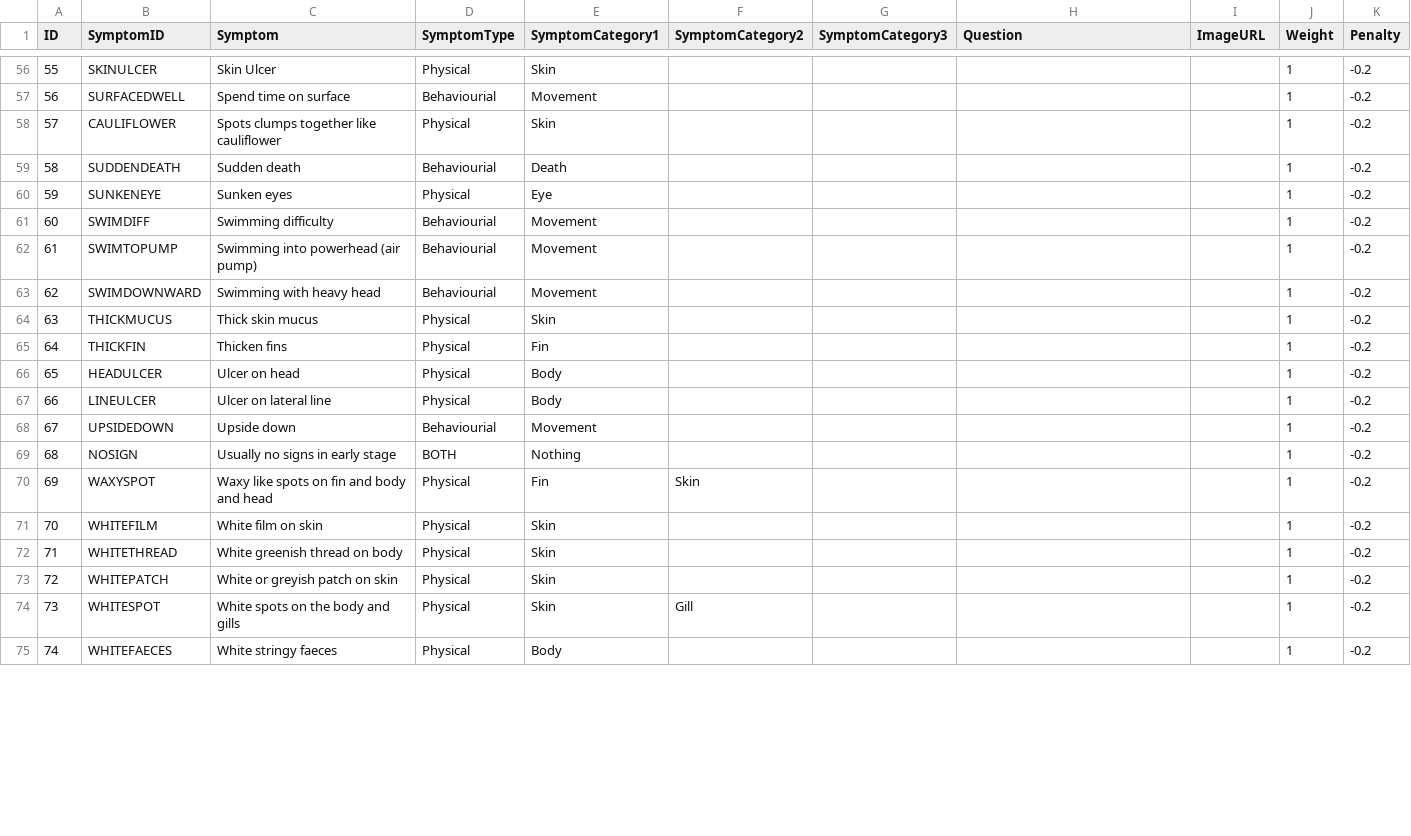
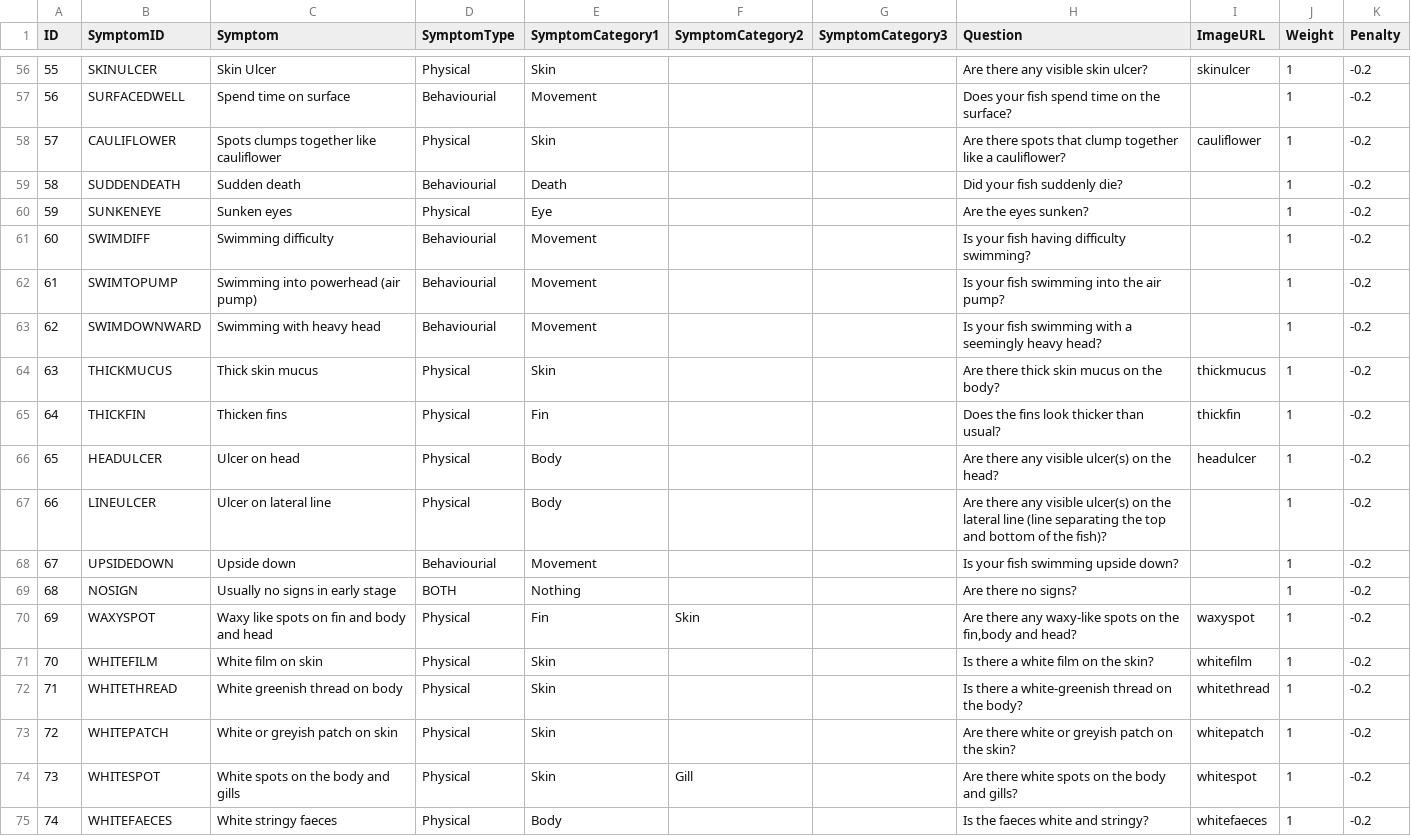
Before and after one commit to ISS-MTECH-IS-Project/MRRSProject, a CSV file: SystemCode/RawCSV/FishDB_Symptom.csv, drawn as a sheet; only a part is shown, gaps mark what is left out; the diff covers the shown part only.

Commit message:
Updated FishDB_Symptom
Populated the ImageURL and Question fields - some ImageURL are left missing (unable to find pics/behaviourial symptoms)

```diff
--- a/SystemCode/RawCSV/FishDB_Symptom.csv
+++ b/SystemCode/RawCSV/FishDB_Symptom.csv
@@ -56,20 +56,20 @@ ID,SymptomID,Symptom,SymptomType,SymptomCategory1,SymptomCategory2,SymptomCatego
-55,SKINULCER,Skin Ulcer,Physical,Skin,,,,,1,-0.2
-56,SURFACEDWELL,Spend time on surface,Behaviourial,Movement,,,,,1,-0.2
-57,CAULIFLOWER,Spots clumps together like cauliflower,Physical,Skin,,,,,1,-0.2
-58,SUDDENDEATH,Sudden death,Behaviourial,Death,,,,,1,-0.2
-59,SUNKENEYE,Sunken eyes,Physical,Eye,,,,,1,-0.2
-60,SWIMDIFF,Swimming difficulty,Behaviourial,Movement,,,,,1,-0.2
-61,SWIMTOPUMP,Swimming into powerhead (air pump),Behaviourial,Movement,,,,,1,-0.2
-62,SWIMDOWNWARD,Swimming with heavy head,Behaviourial,Movement,,,,,1,-0.2
-63,THICKMUCUS,Thick skin mucus,Physical,Skin,,,,,1,-0.2
-64,THICKFIN,Thicken fins,Physical,Fin,,,,,1,-0.2
-65,HEADULCER,Ulcer on head,Physical,Body,,,,,1,-0.2
-66,LINEULCER,Ulcer on lateral line,Physical,Body,,,,,1,-0.2
-67,UPSIDEDOWN,Upside down,Behaviourial,Movement,,,,,1,-0.2
-68,NOSIGN,Usually no signs in early stage,BOTH,Nothing,,,,,1,-0.2
-69,WAXYSPOT,Waxy like spots on fin and body and head,Physical,Fin,Skin,,,,1,-0.2
-70,WHITEFILM,White film on skin,Physical,Skin,,,,,1,-0.2
-71,WHITETHREAD,White greenish thread on body,Physical,Skin,,,,,1,-0.2
-72,WHITEPATCH,White or greyish patch on skin,Physical,Skin,,,,,1,-0.2
-73,WHITESPOT,White spots on the body and gills,Physical,Skin,Gill,,,,1,-0.2
-74,WHITEFAECES,White stringy faeces,Physical,Body,,,,,1,-0.2
+55,SKINULCER,Skin Ulcer,Physical,Skin,,,Are there any visible skin ulcer?,skinulcer,1,-0.2
+56,SURFACEDWELL,Spend time on surface,Behaviourial,Movement,,,Does your fish spend time on the surface?,,1,-0.2
+57,CAULIFLOWER,Spots clumps together like cauliflower,Physical,Skin,,,Are there spots that clump together like a cauliflower?,cauliflower,1,-0.2
+58,SUDDENDEATH,Sudden death,Behaviourial,Death,,,Did your fish suddenly die?,,1,-0.2
+59,SUNKENEYE,Sunken eyes,Physical,Eye,,,Are the eyes sunken?,,1,-0.2
+60,SWIMDIFF,Swimming difficulty,Behaviourial,Movement,,,Is your fish having difficulty swimming?,,1,-0.2
+61,SWIMTOPUMP,Swimming into powerhead (air pump),Behaviourial,Movement,,,Is your fish swimming into the air pump?,,1,-0.2
+62,SWIMDOWNWARD,Swimming with heavy head,Behaviourial,Movement,,,Is your fish swimming with a seemingly heavy head?,,1,-0.2
+63,THICKMUCUS,Thick skin mucus,Physical,Skin,,,Are there thick skin mucus on the body?,thickmucus,1,-0.2
+64,THICKFIN,Thicken fins,Physical,Fin,,,Does the fins look thicker than usual?,thickfin,1,-0.2
+65,HEADULCER,Ulcer on head,Physical,Body,,,Are there any visible ulcer(s) on the head?,headulcer,1,-0.2
+66,LINEULCER,Ulcer on lateral line,Physical,Body,,,Are there any visible ulcer(s) on the lateral line (line separating the top and bottom of the fish)?,,1,-0.2
+67,UPSIDEDOWN,Upside down,Behaviourial,Movement,,,Is your fish swimming upside down?,,1,-0.2
+68,NOSIGN,Usually no signs in early stage,BOTH,Nothing,,,Are there no signs?,,1,-0.2
+69,WAXYSPOT,Waxy like spots on fin and body and head,Physical,Fin,Skin,,"Are there any waxy-like spots on the fin,body and head?",waxyspot,1,-0.2
+70,WHITEFILM,White film on skin,Physical,Skin,,,Is there a white film on the skin?,whitefilm,1,-0.2
+71,WHITETHREAD,White greenish thread on body,Physical,Skin,,,Is there a white-greenish thread on the body?,whitethread,1,-0.2
+72,WHITEPATCH,White or greyish patch on skin,Physical,Skin,,,Are there white or greyish patch on the skin?,whitepatch,1,-0.2
+73,WHITESPOT,White spots on the body and gills,Physical,Skin,Gill,,Are there white spots on the body and gills?,whitespot,1,-0.2
+74,WHITEFAECES,White stringy faeces,Physical,Body,,,Is the faeces white and stringy?,whitefaeces,1,-0.2
```
Also changed, not shown: 102 edited cells elsewhere in this file.
